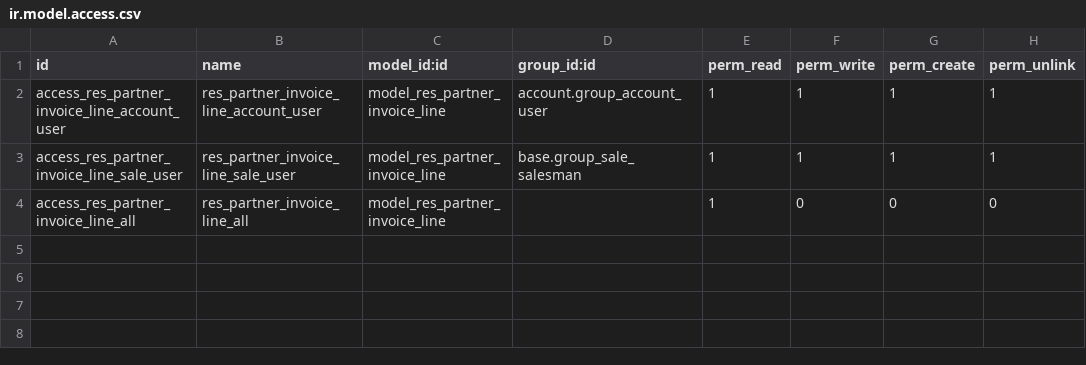
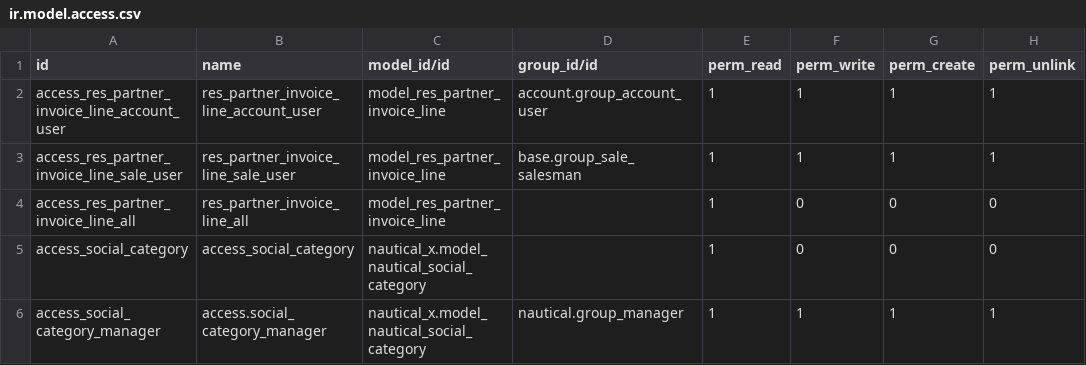
Before and after one commit to ingadhoc/odoo-nautical, a CSV file: nautical_x/security/ir.model.access.csv, drawn as a sheet.

Commit message:
FIX nautical security access

```diff
--- a/nautical_x/security/ir.model.access.csv
+++ b/nautical_x/security/ir.model.access.csv
@@ -1,2 +1,2 @@
-id,name,model_id:id,group_id:id,perm_read,perm_write,perm_create,perm_unlink
+id,name,model_id/id,group_id/id,perm_read,perm_write,perm_create,perm_unlink
 access_res_partner_invoice_line_account_user,res_partner_invoice_line_account_user,model_res_partner_invoice_line,account.group_account_user,1,1,1,1
@@ -4 +4,3 @@ access_res_partner_invoice_line_sale_user,res_partner_invoice_line_sale_user,mod
 access_res_partner_invoice_line_all,res_partner_invoice_line_all,model_res_partner_invoice_line,,1,0,0,0
+access_social_category,access_social_category,nautical_x.model_nautical_social_category,,1,0,0,0
+access_social_category_manager,access.social_category_manager,nautical_x.model_nautical_social_category,nautical.group_manager,1,1,1,1
```
